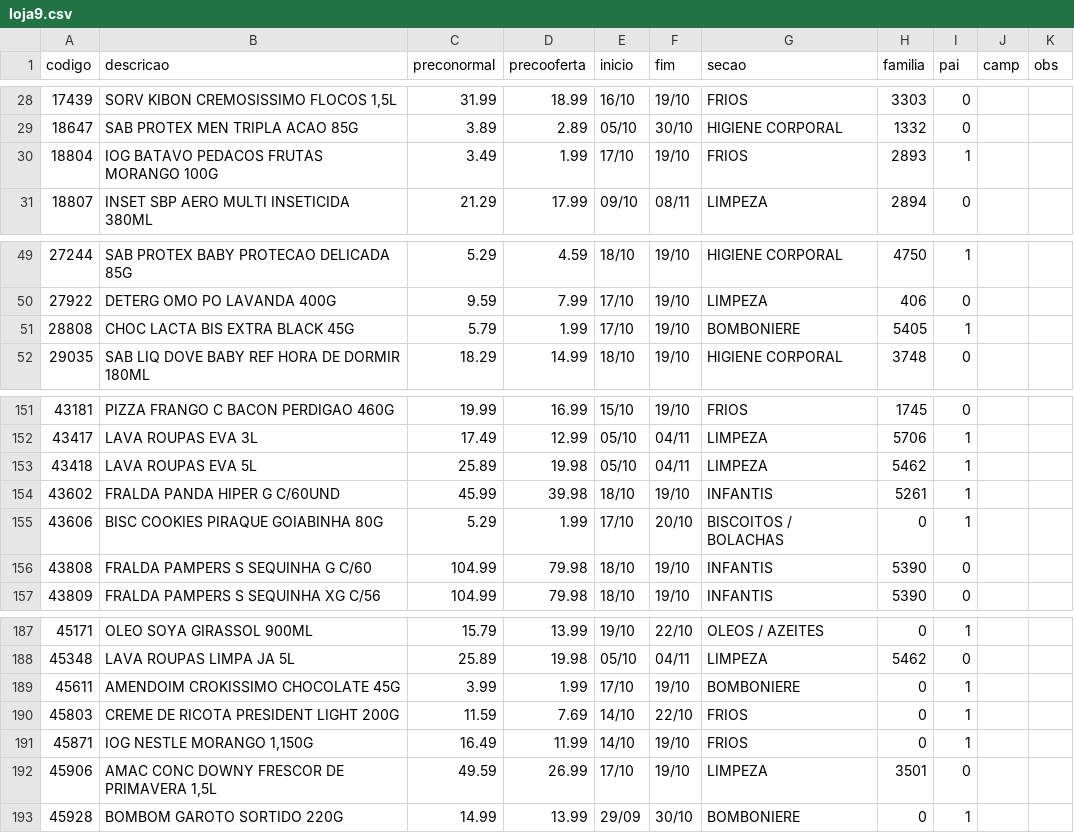
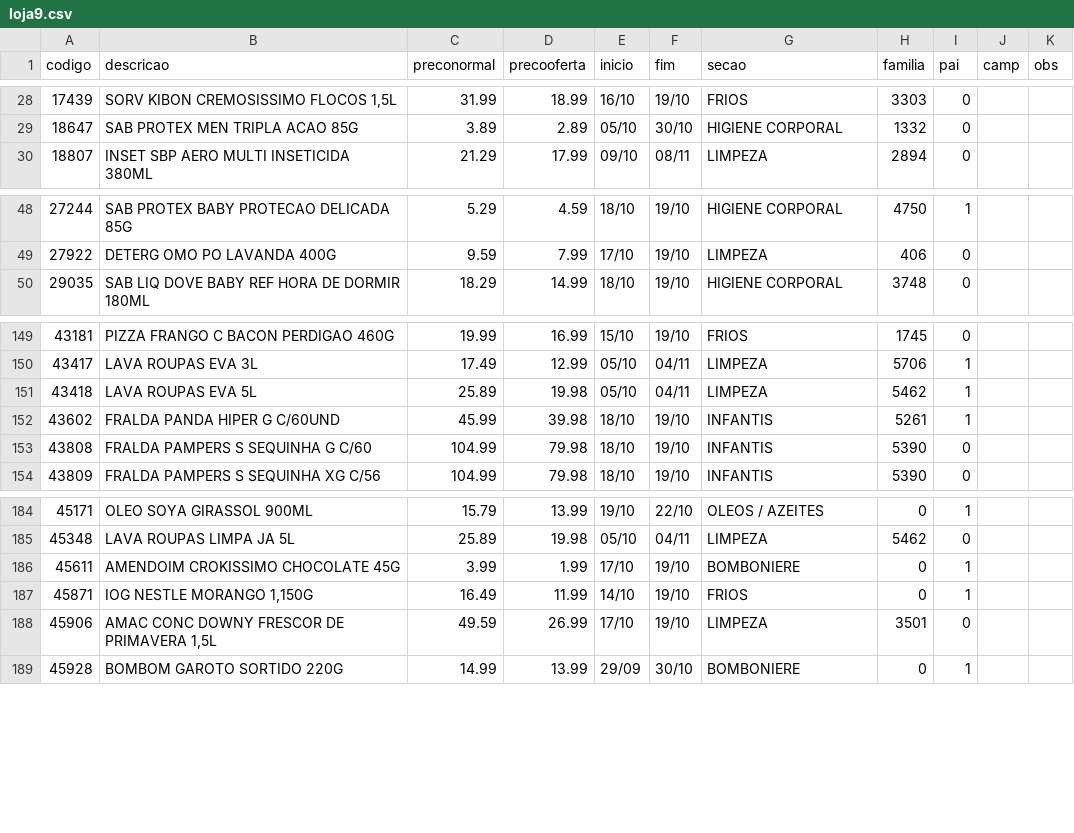
Before and after one commit to luciano504/placas, a CSV file: data/loja9.csv, drawn as a sheet; only a part is shown, gaps mark what is left out; the diff names each change by its address in the sheet, - before the commit and + after, or states it on an @@ line.

```diff
--- a/data/loja9.csv
+++ b/data/loja9.csv
-row 30: 18804 | IOG BATAVO PEDACOS FRUTAS MORANGO 100G | 3.49 | 1.99 | 17/10 | 19/10 | FRIOS | 2893 | 1
-row 51: 28808 | CHOC LACTA BIS EXTRA BLACK 45G | 5.79 | 1.99 | 17/10 | 19/10 | BOMBONIERE | 5405 | 1
-row 155: 43606 | BISC COOKIES PIRAQUE GOIABINHA 80G | 5.29 | 1.99 | 17/10 | 20/10 | BISCOITOS / BOLACHAS | 0 | 1
-row 190: 45803 | CREME DE RICOTA PRESIDENT LIGHT 200G | 11.59 | 7.69 | 14/10 | 22/10 | FRIOS | 0 | 1
```
Also changed, not shown: data/loja2.csv, data/loja3.csv, 1 other file.
